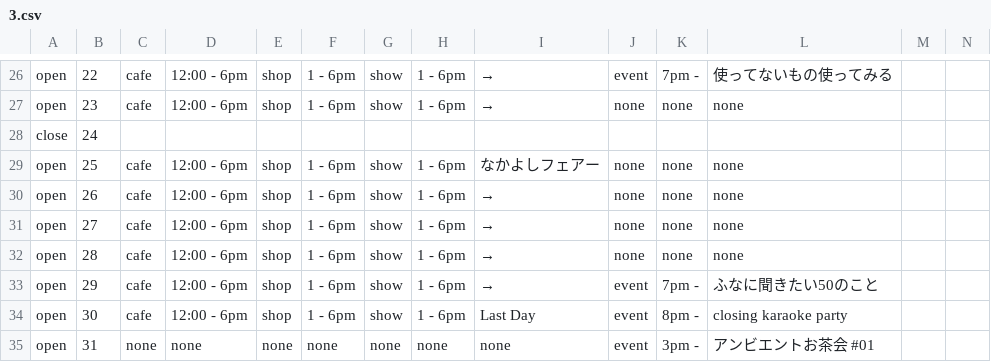
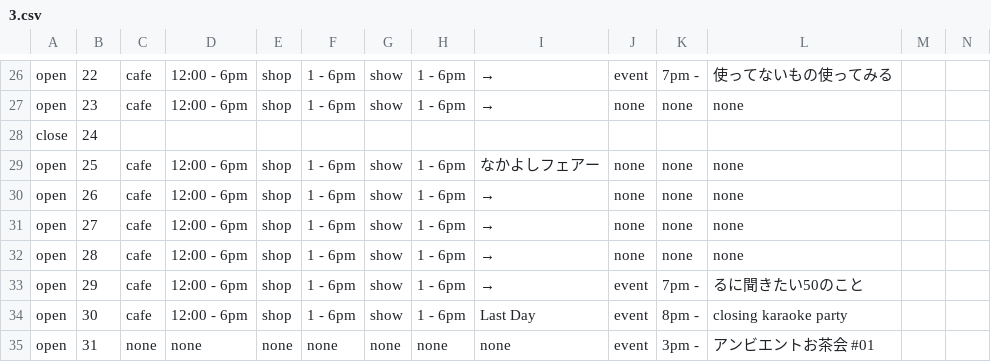
Before and after one commit to pe-hu/nishitemma, a CSV file: weare/2019/3.csv, drawn as a sheet; only a part is shown, gaps mark what is left out.

```diff
--- a/weare/2019/3.csv
+++ b/weare/2019/3.csv
@@ -32,3 +32,3 @@ open,27,cafe,12:00 - 6pm,shop,1 - 6pm,show,1 - 6pm,→,none,none,none,
 open,28,cafe,12:00 - 6pm,shop,1 - 6pm,show,1 - 6pm,→,none,none,none,
-open,29,cafe,12:00 - 6pm,shop,1 - 6pm,show,1 - 6pm,→,event,7pm -,ふなに聞きたい50のこと,
+open,29,cafe,12:00 - 6pm,shop,1 - 6pm,show,1 - 6pm,→,event,7pm -,るに聞きたい50のこと,
 open,30,cafe,12:00 - 6pm,shop,1 - 6pm,show,1 - 6pm,Last Day,event,8pm -,closing karaoke party,
```
Also changed, not shown: weare/2019/4.csv, 24 other files.
